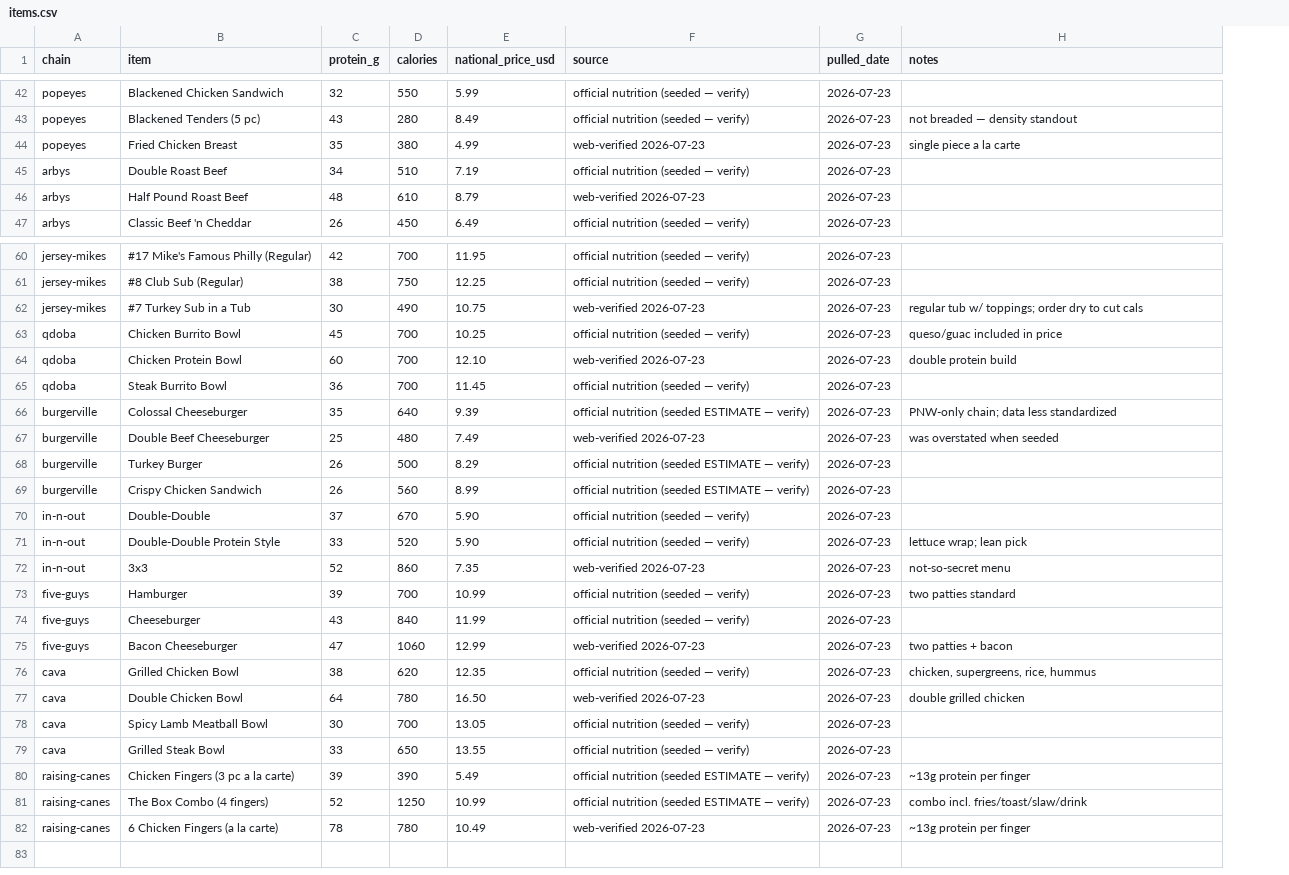
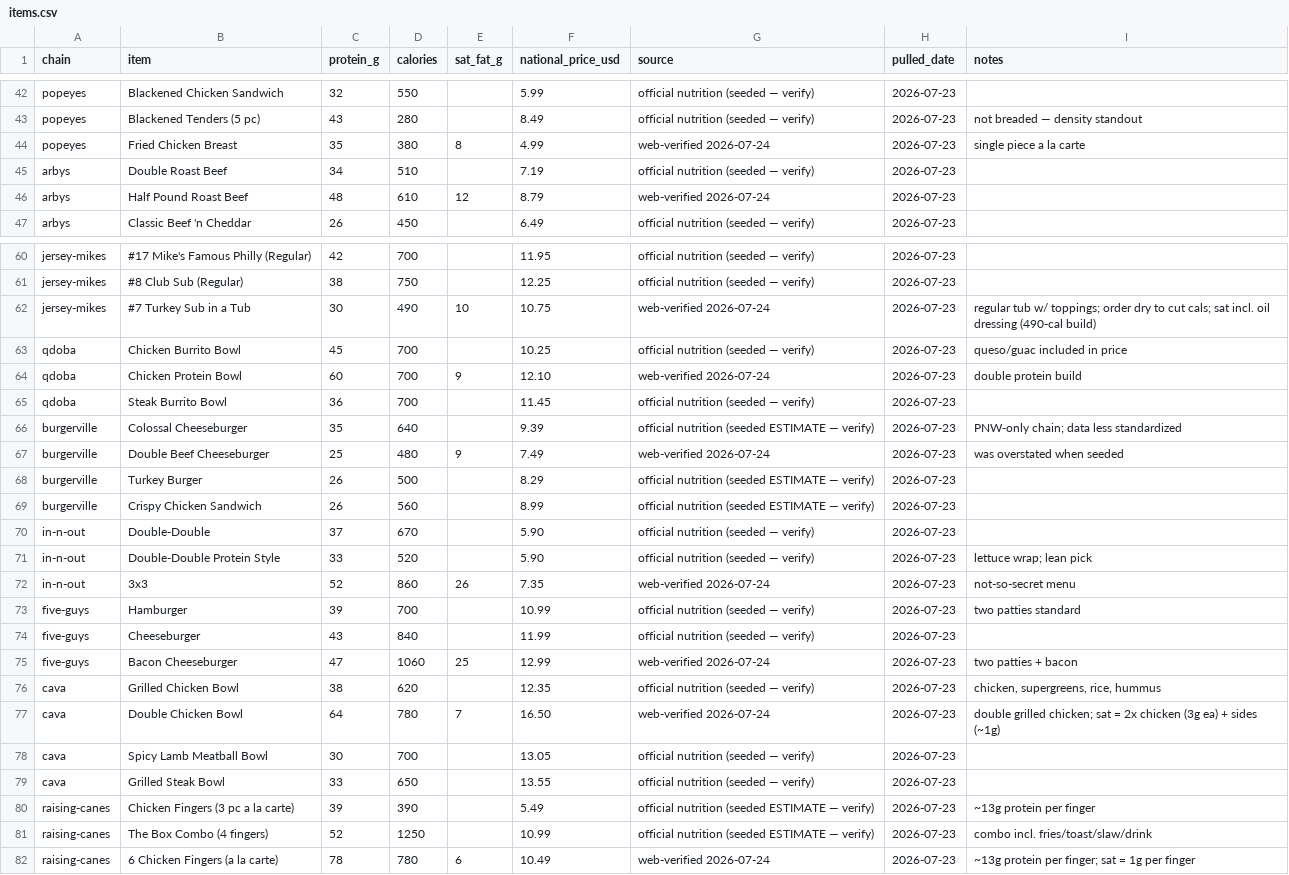
Before and after one commit to jaysteezy-max/optimal-protein, a CSV file: data/items.csv, drawn as a sheet; only a part is shown, gaps mark what is left out; addresses are those after the commit; the diff covers the shown part only; the diff names each change by its address in the sheet, - before the commit and + after, or states it on an @@ line.

```diff
--- a/data/items.csv
+++ b/data/items.csv
+column E (sat_fat_g), rows 44-46: 8 |  | 12; rows 62-82: 10 |  | 9 |  |  | 9 |  |  |  |  | 26 |  |  | 25 |  | 7 |  |  |  |  | 6
-G44 (source): web-verified 2026-07-23
+G44 (source): web-verified 2026-07-24
-G46 (source): web-verified 2026-07-23
+G46 (source): web-verified 2026-07-24
-G62 (source): web-verified 2026-07-23
+G62 (source): web-verified 2026-07-24
-I62 (notes): …to cut cals
+I62 (notes): …to cut cals; sat incl. oil dressing (490-cal build)
-G64 (source): web-verified 2026-07-23
+G64 (source): web-verified 2026-07-24
-G67 (source): web-verified 2026-07-23
+G67 (source): web-verified 2026-07-24
-G72 (source): web-verified 2026-07-23
+G72 (source): web-verified 2026-07-24
-G75 (source): web-verified 2026-07-23
+G75 (source): web-verified 2026-07-24
-G77 (source): web-verified 2026-07-23
+G77 (source): web-verified 2026-07-24
-I77 (notes): double grilled chicken
+I77 (notes): double grilled chicken; sat = 2x chicken (3g ea) + sides (~1g)
-G82 (source): web-verified 2026-07-23
+G82 (source): web-verified 2026-07-24
-I82 (notes): ~13g protein per finger
+I82 (notes): ~13g protein per finger; sat = 1g per finger
```
Also changed, not shown: 12 edited cells elsewhere in this file, 5 other files.
